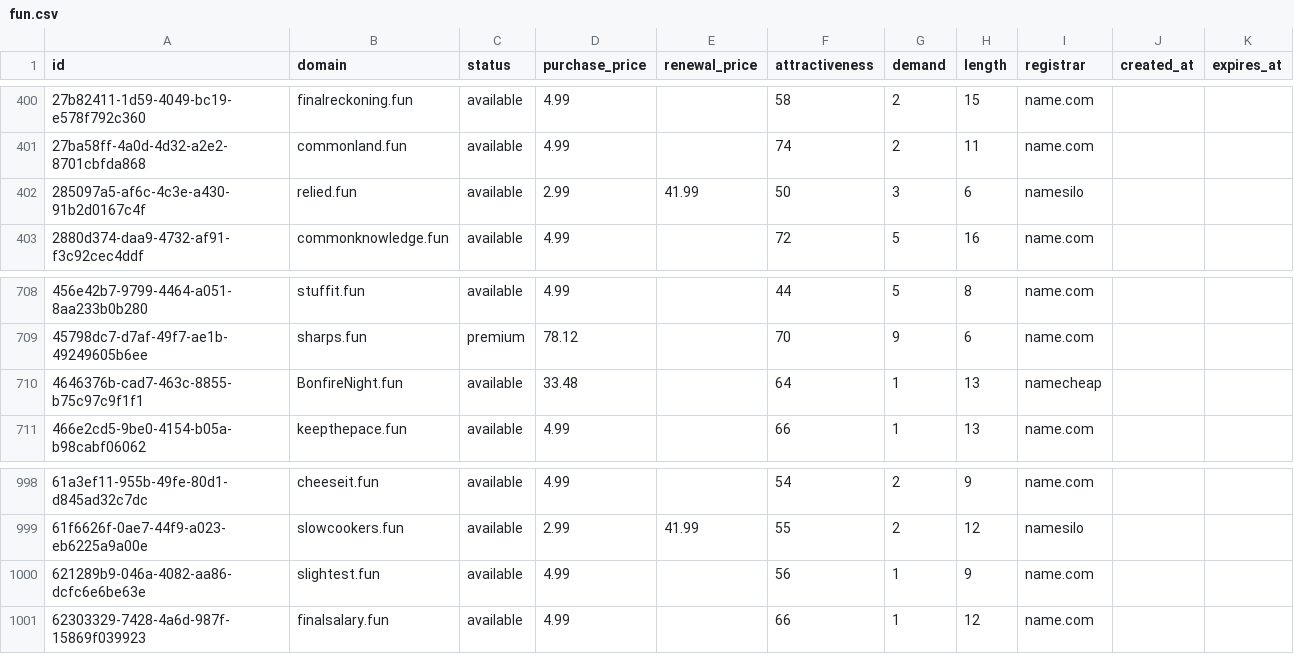
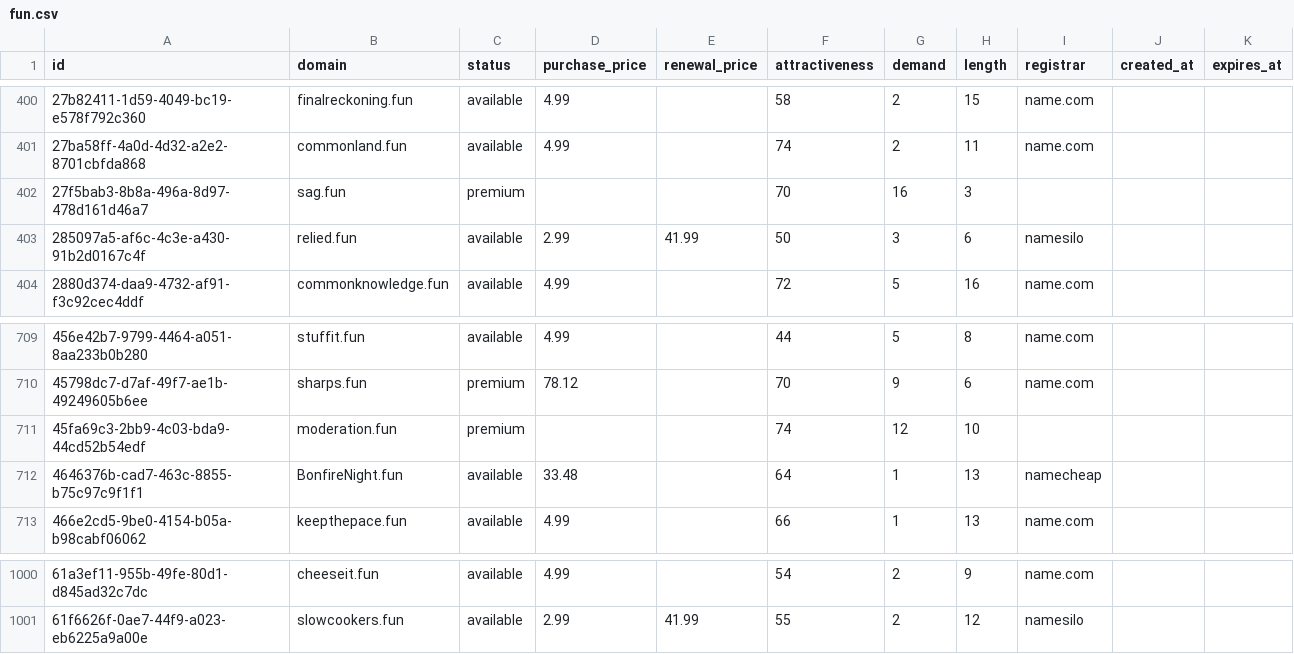
Before and after one commit to UniqueDomains/fun-oneword-domains, a CSV file: fun.csv, drawn as a sheet; only a part is shown, gaps mark what is left out.

Commit message:
Domains update

```diff
--- a/fun.csv
+++ b/fun.csv
@@ -401,2 +401,3 @@ id,domain,status,purchase_price,renewal_price,attractiveness,demand,length,regis
 27ba58ff-4a0d-4d32-a2e2-8701cbfda868,commonland.fun,available,4.99,,74,2,11,name.com,,
+27f5bab3-8b8a-496a-8d97-478d161d46a7,sag.fun,premium,,,70,16,3,,,
 285097a5-af6c-4c3e-a430-91b2d0167c4f,relied.fun,available,2.99,41.99,50,3,6,namesilo,,
@@ -709,2 +710,3 @@ id,domain,status,purchase_price,renewal_price,attractiveness,demand,length,regis
 45798dc7-d7af-49f7-ae1b-49249605b6ee,sharps.fun,premium,78.12,,70,9,6,name.com,,
+45fa69c3-2bb9-4c03-bda9-44cd52b54edf,moderation.fun,premium,,,74,12,10,,,
 4646376b-cad7-463c-8855-b75c97c9f1f1,BonfireNight.fun,available,33.48,,64,1,13,namecheap,,
@@ -999,3 +1001 @@ id,domain,status,purchase_price,renewal_price,attractiveness,demand,length,regis
 61f6626f-0ae7-44f9-a023-eb6225a9a00e,slowcookers.fun,available,2.99,41.99,55,2,12,namesilo,,
-621289b9-046a-4082-aa86-dcfc6e6be63e,slightest.fun,available,4.99,,56,1,9,name.com,,
-62303329-7428-4a6d-987f-15869f039923,finalsalary.fun,available,4.99,,66,1,12,name.com,,
```
Also changed, not shown: 1 other file.
